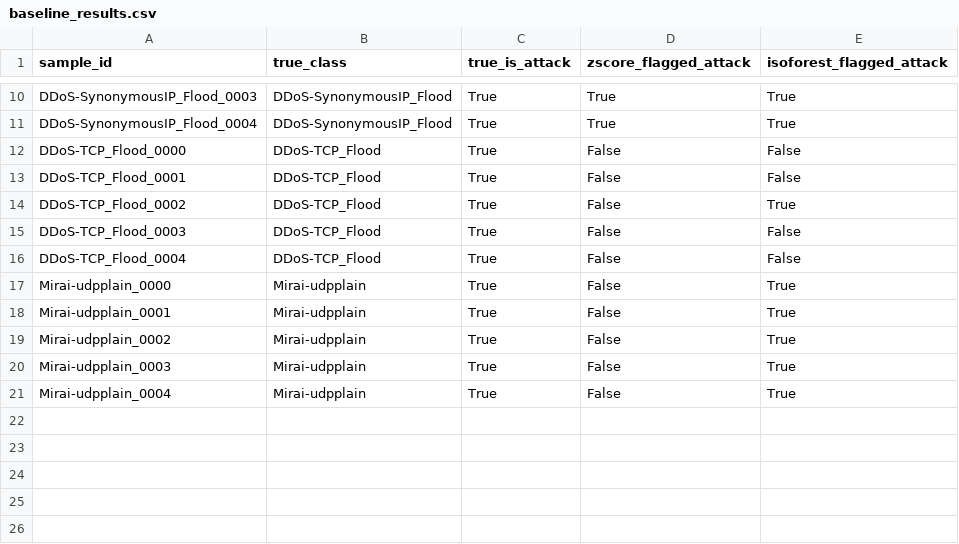
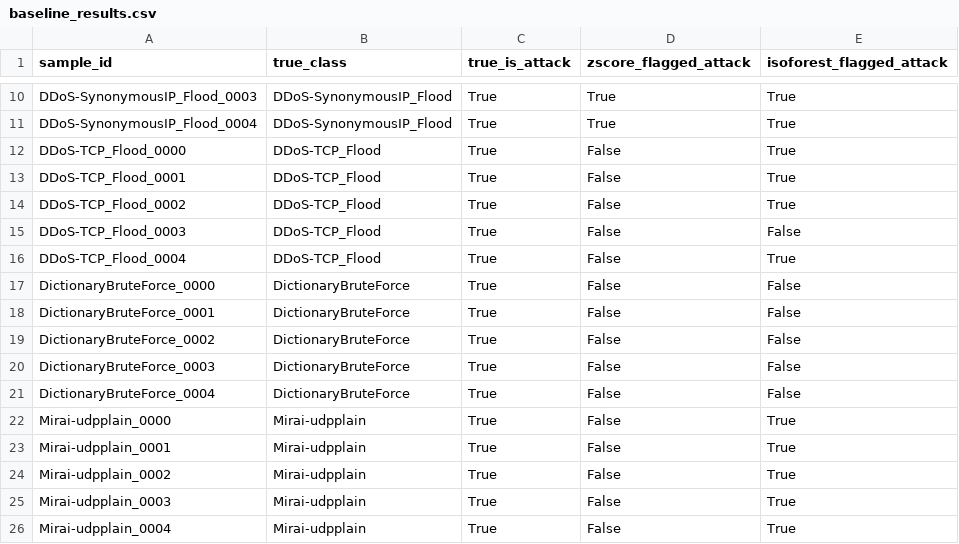
Before and after one commit to gshiva1975/IOT-MULTIMODEL, a CSV file: networksecurity/results/baseline_results.csv, drawn as a sheet; only a part is shown, gaps mark what is left out.

```diff
--- a/networksecurity/results/baseline_results.csv
+++ b/networksecurity/results/baseline_results.csv
@@ -11,7 +11,12 @@ DDoS-SynonymousIP_Flood_0003,DDoS-SynonymousIP_Flood,True,True,True
 DDoS-SynonymousIP_Flood_0004,DDoS-SynonymousIP_Flood,True,True,True
-DDoS-TCP_Flood_0000,DDoS-TCP_Flood,True,False,False
-DDoS-TCP_Flood_0001,DDoS-TCP_Flood,True,False,False
+DDoS-TCP_Flood_0000,DDoS-TCP_Flood,True,False,True
+DDoS-TCP_Flood_0001,DDoS-TCP_Flood,True,False,True
 DDoS-TCP_Flood_0002,DDoS-TCP_Flood,True,False,True
 DDoS-TCP_Flood_0003,DDoS-TCP_Flood,True,False,False
-DDoS-TCP_Flood_0004,DDoS-TCP_Flood,True,False,False
+DDoS-TCP_Flood_0004,DDoS-TCP_Flood,True,False,True
+DictionaryBruteForce_0000,DictionaryBruteForce,True,False,False
+DictionaryBruteForce_0001,DictionaryBruteForce,True,False,False
+DictionaryBruteForce_0002,DictionaryBruteForce,True,False,False
+DictionaryBruteForce_0003,DictionaryBruteForce,True,False,False
+DictionaryBruteForce_0004,DictionaryBruteForce,True,False,False
 Mirai-udpplain_0000,Mirai-udpplain,True,False,True
```
Also changed, not shown: networksecurity/results/rag_grounded/pcap_slices/Mirai-udpplain_0000.csv, networksecurity/results/rag_grounded/pcap_slices/Mirai-udpplain_0001.csv, 35 other files.
